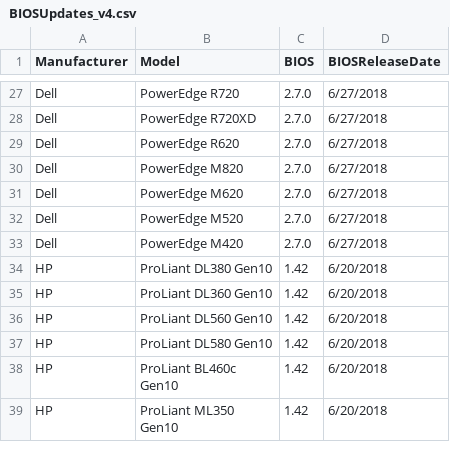
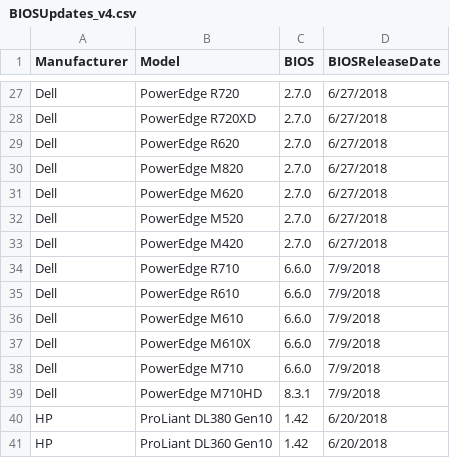
Before and after one commit to arielsanchezmora/vDocumentation, a CSV file: powershell/vDocumentation/BIOSUpdates_v4.csv, drawn as a sheet; only a part is shown, gaps mark what is left out; the shorter side is filled out with more unchanged rows; the diff covers the shown part only; the diff names each change by its address in the sheet, - before the commit and + after, or states it on an @@ line.

```diff
--- a/powershell/vDocumentation/BIOSUpdates_v4.csv
+++ b/powershell/vDocumentation/BIOSUpdates_v4.csv
+row 34: Dell | PowerEdge R710 | 6.6.0 | 7/9/2018
+row 35: Dell | PowerEdge R610 | 6.6.0 | 7/9/2018
+row 36: Dell | PowerEdge M610 | 6.6.0 | 7/9/2018
+row 37: Dell | PowerEdge M610X | 6.6.0 | 7/9/2018
+row 38: Dell | PowerEdge M710 | 6.6.0 | 7/9/2018
+row 39: Dell | PowerEdge M710HD | 8.3.1 | 7/9/2018
```
Also changed, not shown: 20 added rows elsewhere in this file, powershell/vDocumentation/Intel_MCU_v4.csv.
